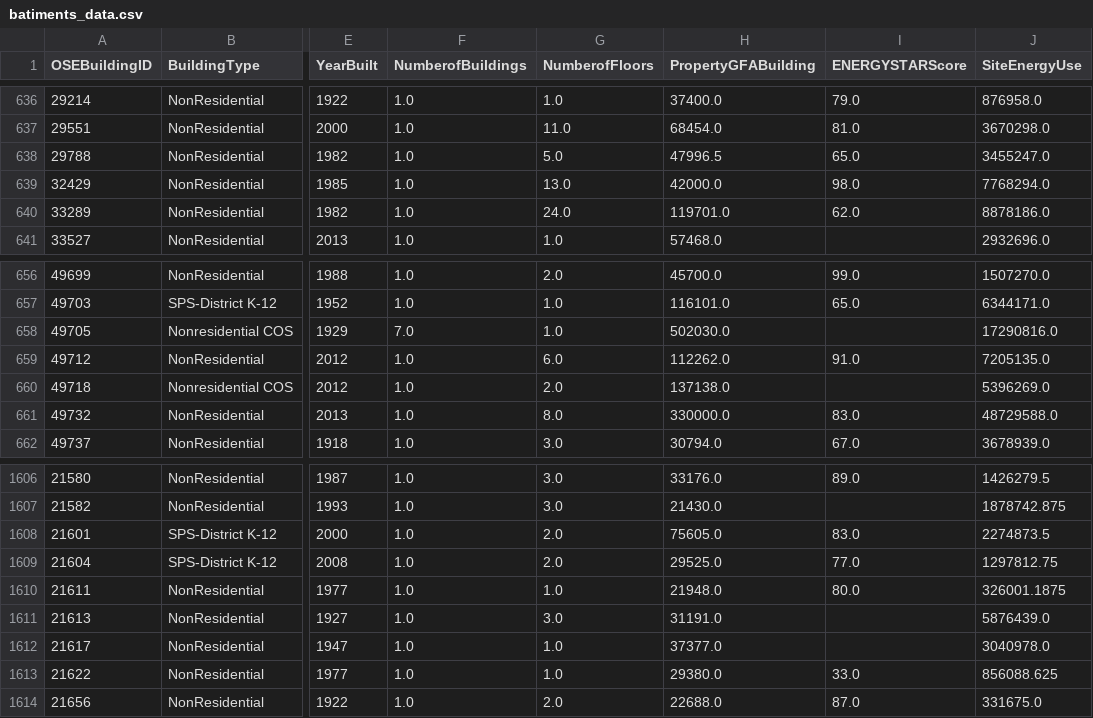
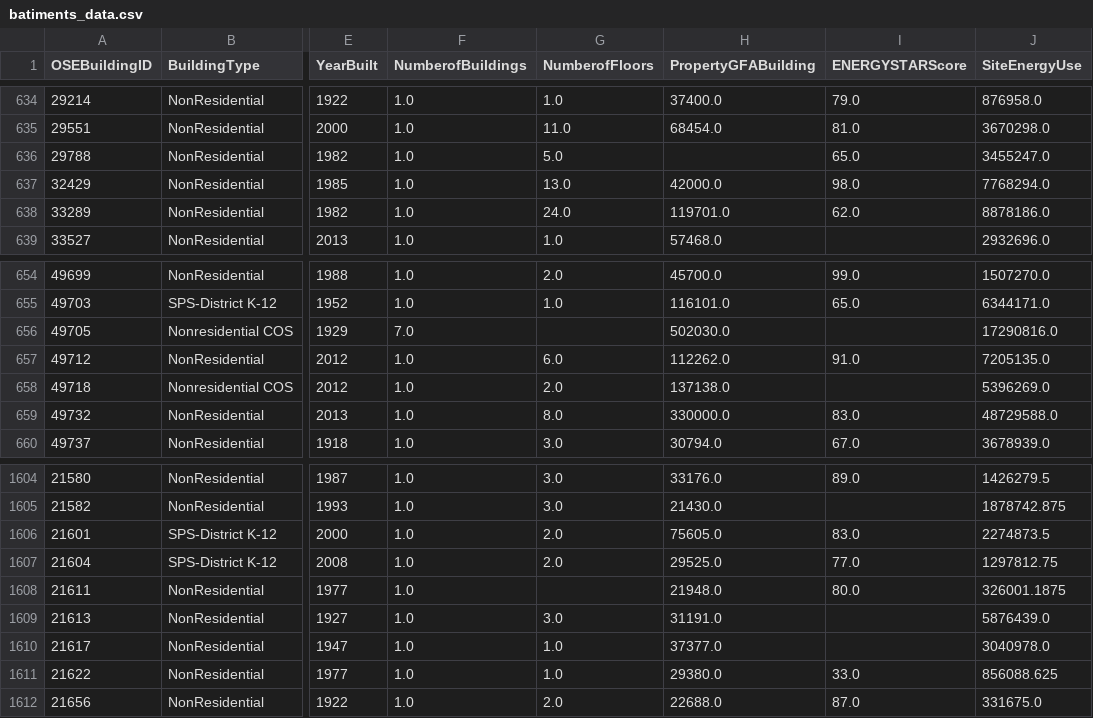
Before and after one commit to sebastienbourgeois/oc-p4-anticiper-besoin-consommation-batiments, a CSV file: data/batiments_data.csv, drawn as a sheet; only a part is shown, gaps mark what is left out; addresses are those after the commit; the diff covers the shown part only; the diff names each change by its address in the sheet, - before the commit and + after, or states it on an @@ line.

```diff
--- a/data/batiments_data.csv
+++ b/data/batiments_data.csv
-H636 (PropertyGFABuilding): 47996.5
+H636 (PropertyGFABuilding): (empty)
-G656 (NumberofFloors): 1.0
+G656 (NumberofFloors): (empty)
-G1608 (NumberofFloors): 1.0
+G1608 (NumberofFloors): (empty)
```
Also changed, not shown: 2 removed rows and 8 edited cells elsewhere in this file, 1 other file.
